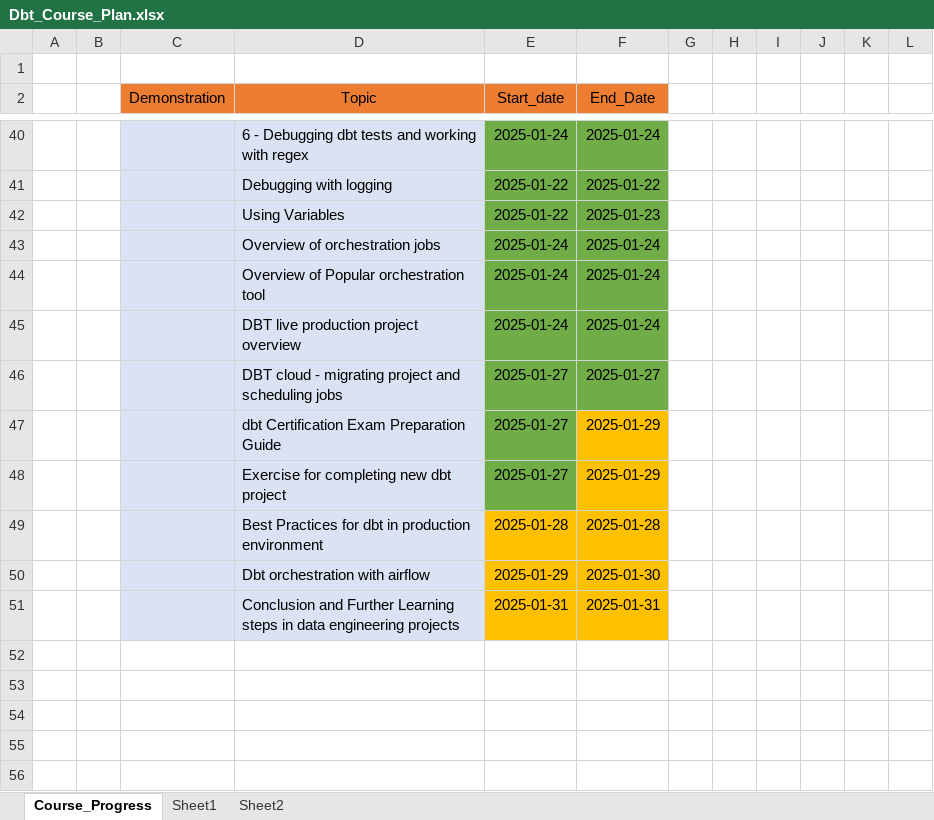
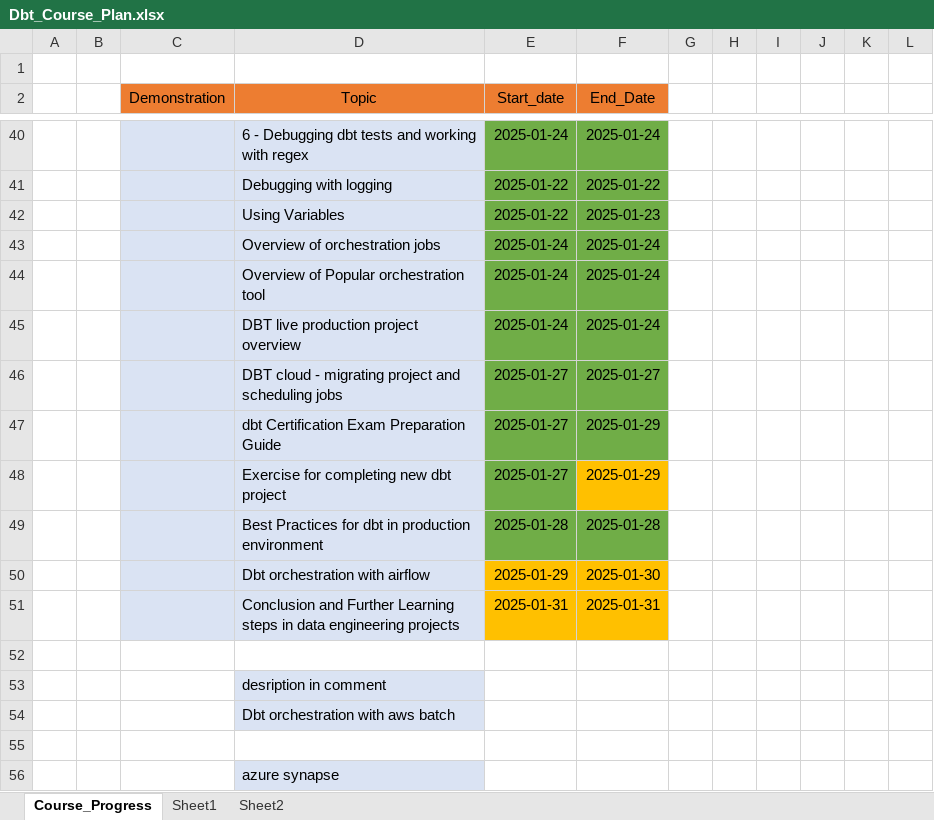
Before and after one commit to ankur24s/dbt_training_jan2025_resources, an Excel workbook: Dbt_Course_Plan.xlsx, sheet Course_Progress, drawn as a sheet; only a part is shown, gaps mark what is left out; values as stored, in another font and other column widths than the file's, no borders; the diff covers the shown part only; the diff names each change by its address in the sheet, - before the commit and + after, or states it on an @@ line.

Commit message:
added aws batch

```diff
--- a/Dbt_Course_Plan.xlsx (sheet Course_Progress)
+++ b/Dbt_Course_Plan.xlsx (sheet Course_Progress)
-F47 fill: #FFC000
+F47 fill: #70AD47
-E49:F49 fill: #FFC000
+E49:F49 fill: #70AD47
+row 52: (empty)
+row 53:  |  |  | desription in comment
+row 54:  |  |  | Dbt orchestration with aws batch
+row 55: (empty)
+row 56:  |  |  | azure synapse
```
Also changed, not shown: 18 edited cells and merged cells elsewhere in this sheet, sheet Sheet1, 2 other files.
